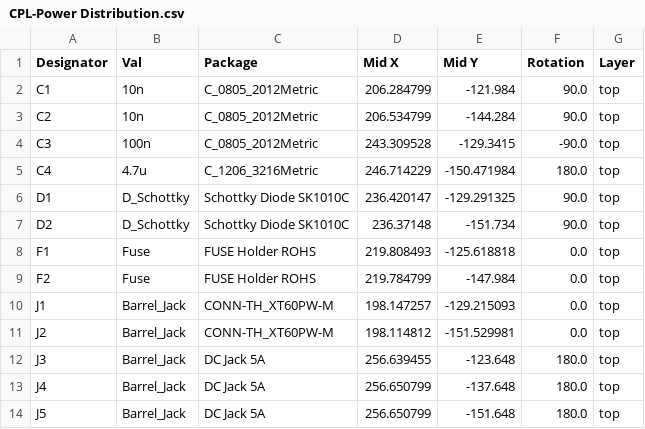
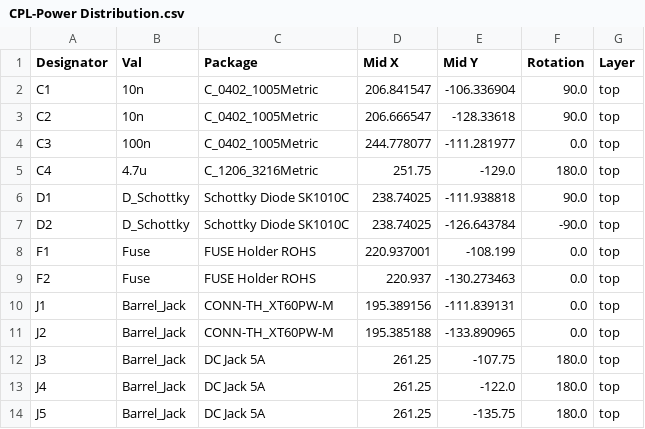
Before and after one commit to SarahTallack/Sea_Ice_Power_Management, a CSV file: PCB Design/Power Distribution/jlcpcb/production_files/CPL-Power Distribution.csv, drawn as a sheet; only a part is shown; the diff covers the shown part only.

```diff
--- a/PCB Design/Power Distribution/jlcpcb/production_files/CPL-Power Distribution.csv
+++ b/PCB Design/Power Distribution/jlcpcb/production_files/CPL-Power Distribution.csv
@@ -1,14 +1,14 @@
 Designator,Val,Package,Mid X,Mid Y,Rotation,Layer
-C1,10n,C_0805_2012Metric,206.284799,-121.984,90.0,top
-C2,10n,C_0805_2012Metric,206.534799,-144.284,90.0,top
-C3,100n,C_0805_2012Metric,243.309528,-129.3415,-90.0,top
-C4,4.7u,C_1206_3216Metric,246.714229,-150.471984,180.0,top
-D1,D_Schottky,Schottky Diode SK1010C,236.420147,-129.291325,90.0,top
-D2,D_Schottky,Schottky Diode SK1010C,236.37148,-151.734,90.0,top
-F1,Fuse,FUSE Holder ROHS,219.808493,-125.618818,0.0,top
-F2,Fuse,FUSE Holder ROHS,219.784799,-147.984,0.0,top
-J1,Barrel_Jack,CONN-TH_XT60PW-M,198.147257,-129.215093,0.0,top
-J2,Barrel_Jack,CONN-TH_XT60PW-M,198.114812,-151.529981,0.0,top
-J3,Barrel_Jack,DC Jack 5A,256.639455,-123.648,180.0,top
-J4,Barrel_Jack,DC Jack 5A,256.650799,-137.648,180.0,top
-J5,Barrel_Jack,DC Jack 5A,256.650799,-151.648,180.0,top
+C1,10n,C_0402_1005Metric,206.841547,-106.336904,90.0,top
+C2,10n,C_0402_1005Metric,206.666547,-128.33618,90.0,top
+C3,100n,C_0402_1005Metric,244.778077,-111.281977,0.0,top
+C4,4.7u,C_1206_3216Metric,251.75,-129.0,180.0,top
+D1,D_Schottky,Schottky Diode SK1010C,238.74025,-111.938818,90.0,top
+D2,D_Schottky,Schottky Diode SK1010C,238.74025,-126.643784,-90.0,top
+F1,Fuse,FUSE Holder ROHS,220.937001,-108.199,0.0,top
+F2,Fuse,FUSE Holder ROHS,220.937,-130.273463,0.0,top
+J1,Barrel_Jack,CONN-TH_XT60PW-M,195.389156,-111.839131,0.0,top
+J2,Barrel_Jack,CONN-TH_XT60PW-M,195.385188,-133.890965,0.0,top
+J3,Barrel_Jack,DC Jack 5A,261.25,-107.75,180.0,top
+J4,Barrel_Jack,DC Jack 5A,261.25,-122.0,180.0,top
+J5,Barrel_Jack,DC Jack 5A,261.25,-135.75,180.0,top
```
Also changed, not shown: 2 added rows and 37 edited cells elsewhere in this file, PCB Design/Power Distribution/jlcpcb/production_files/BOM-Power Distribution.csv, 55 other files.
